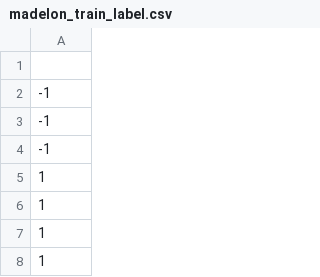
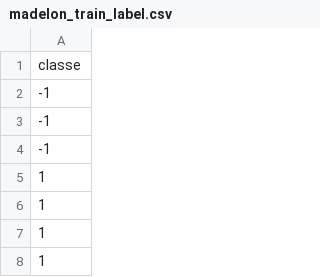
Before and after one commit to kleysonmorais/hybrid-particle-swarm-feature-selection, a CSV file: datasets/madelon/madelon_train_label.csv, drawn as a sheet; only a part is shown.

```diff
--- a/datasets/madelon/madelon_train_label.csv
+++ b/datasets/madelon/madelon_train_label.csv
@@ -1,2 +1,2 @@
-
+classe
 -1
```
Also changed, not shown: 30 other files.
